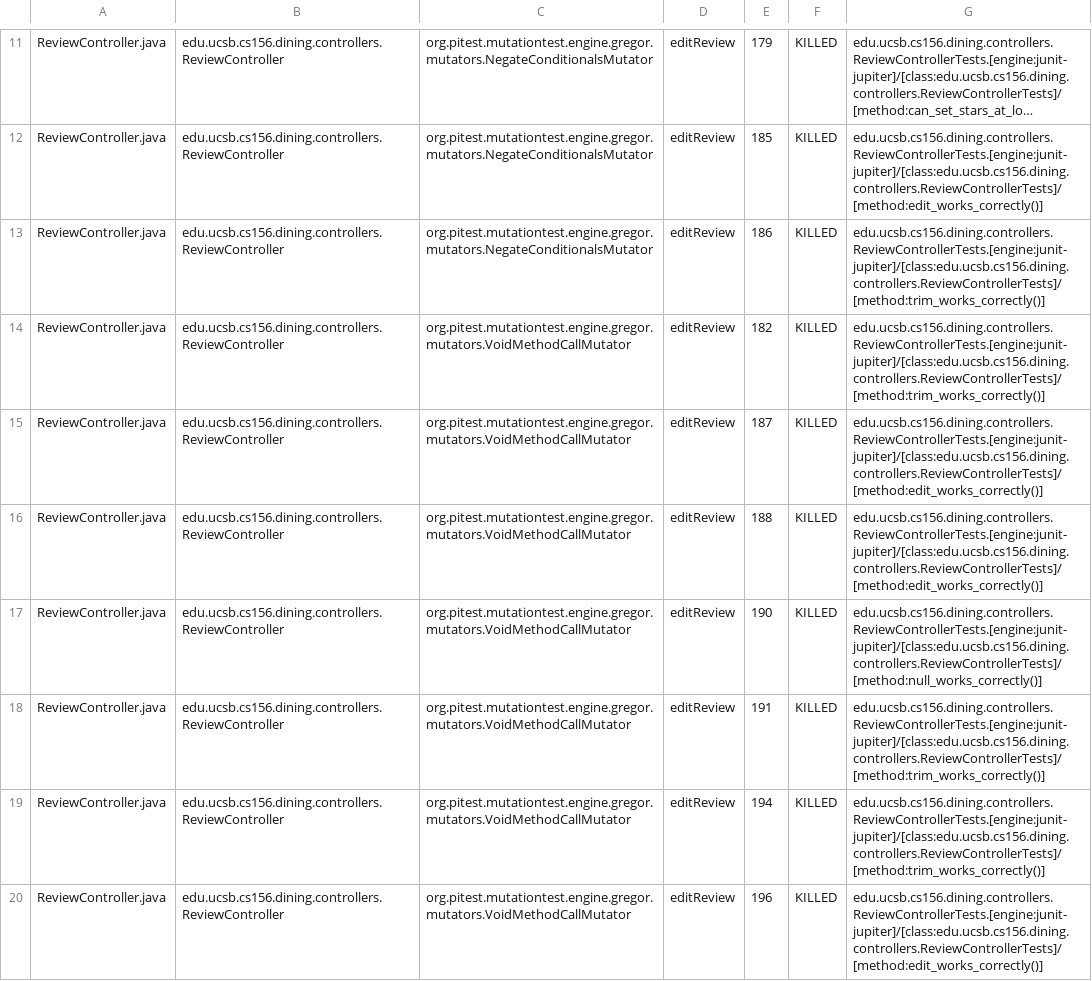
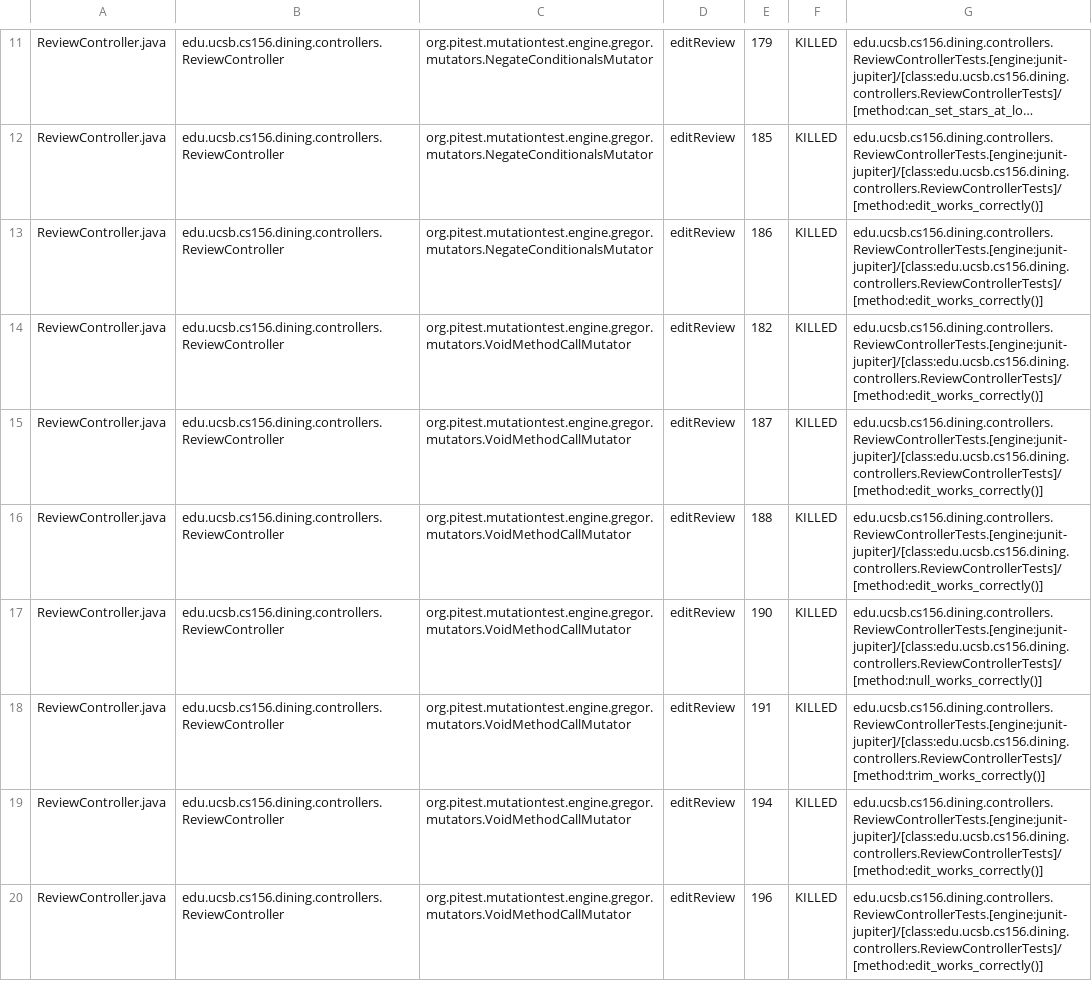
Before and after one commit to ucsb-cs156-s26/jpa05-elissaalawi, a CSV file: pitest/mutations.csv, drawn as a sheet; only a part is shown, gaps mark what is left out; long unchanged cells end in …; the diff covers the shown part only; the diff names each change by its address in the sheet, - before the commit and + after, or states it on an @@ line.

Commit message:
Deploying to gh-pages from @ ucsb-cs156-s26/jpa05-elissaalawi@18ade7e5a76228cca8382323ec9b497ed32d91f9 🚀

```diff
--- a/pitest/mutations.csv
+++ b/pitest/mutations.csv
-G13:G14: edu.ucsb.cs156.dining.controllers.ReviewControllerTests.[engine:junit-jupiter]/[class:edu.ucsb.cs156.dining.controllers.ReviewControllerTests]/[method:trim_works_correctly()]
+G13:G14: edu.ucsb.cs156.dining.controllers.ReviewControllerTests.[engine:junit-jupiter]/[class:edu.ucsb.cs156.dining.controllers.ReviewControllerTests]/[method:edit_works_correctly()]
-G19: edu.ucsb.cs156.dining.controllers.ReviewControllerTests.[engine:junit-jupiter]/[class:edu.ucsb.cs156.dining.controllers.ReviewControllerTests]/[method:trim_works_correctly()]
+G19: edu.ucsb.cs156.dining.controllers.ReviewControllerTests.[engine:junit-jupiter]/[class:edu.ucsb.cs156.dining.controllers.ReviewControllerTests]/[method:edit_works_correctly()]
```
Also changed, not shown: 1 added row, 1 removed row and 27 edited cells elsewhere in this file, 20 other files.
